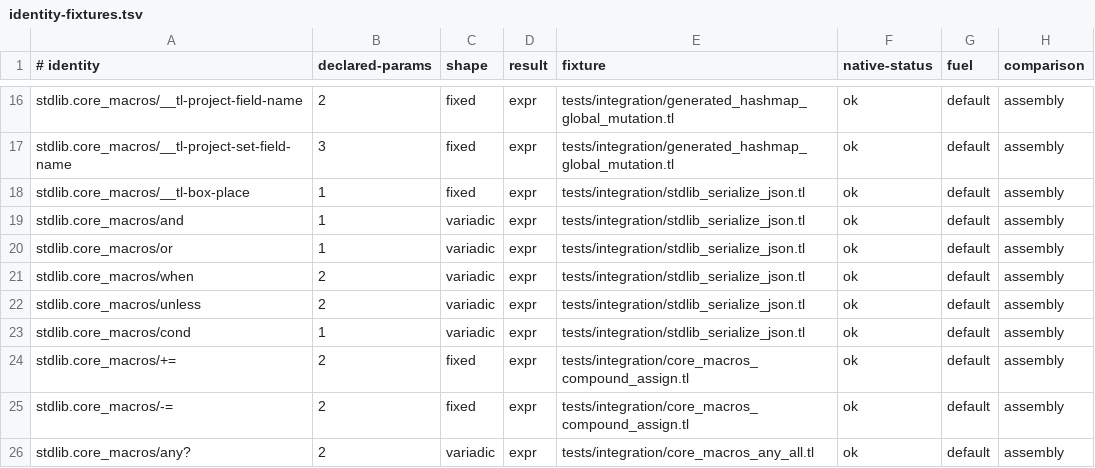
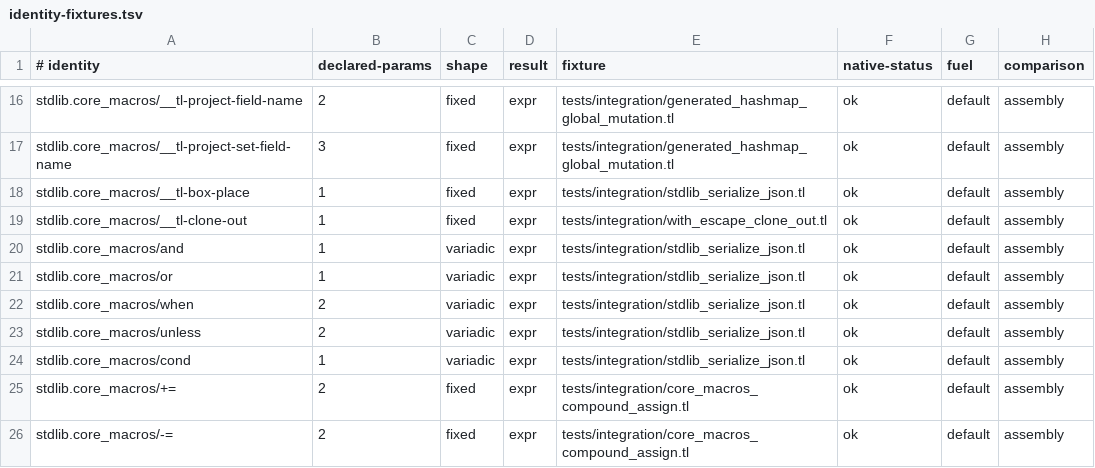
Before and after one commit to JoNil-Botta/typelisp, a TSV file: tools/embedded-stdlib-tlci/identity-fixtures.tsv, drawn as a sheet; only a part is shown, gaps mark what is left out; the shorter side is filled out with more unchanged rows; the diff names each change by its address in the sheet, - before the commit and + after, or states it on an @@ line.

Commit message:
language: wire __tl-clone-out to stdlib.clone.deep and fix clone-out gates (#8223)

```diff
--- a/tools/embedded-stdlib-tlci/identity-fixtures.tsv
+++ b/tools/embedded-stdlib-tlci/identity-fixtures.tsv
+row 19: stdlib.core_macros/__tl-clone-out | 1 | fixed | expr | tests/integration/with_escape_clone_out.tl | ok | default | assembly
```
Also changed, not shown: scripts/shared-view-baseline.tsv, 15 other files.
